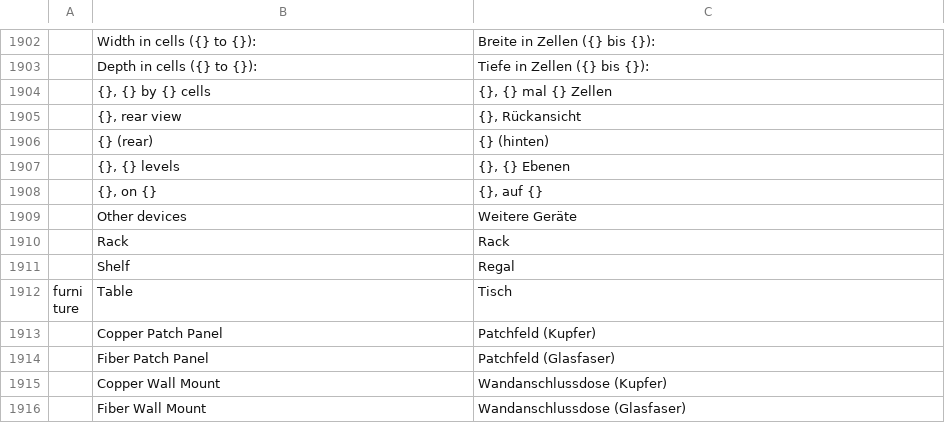
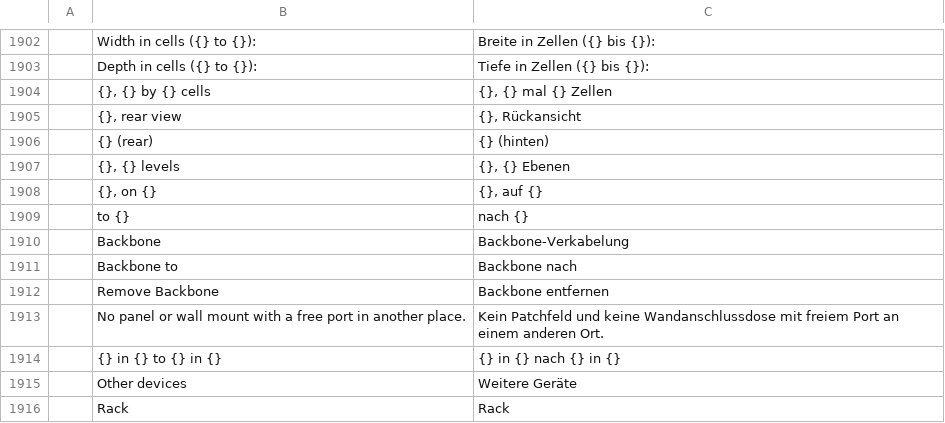
Before and after one commit to ayozetr/netlabcraft, a TSV file: locales/de/netlabcraft.tsv, drawn as a sheet; only a part is shown, gaps mark what is left out; the shorter side is filled out with more unchanged rows; the diff names each change by its address in the sheet, - before the commit and + after, or states it on an @@ line.

Commit message:
Add backbone cables between patch panels and wall mounts of two places
backbone.add and backbone.remove join a panel or wall mount port in one place to one in another, closet to closet or building to building. A drop, a backbone and a drop cable the two devices as an ordinary automatic cable. Wall mounts also stand on the walls of a building's rooms. The closet view draws a backbone as a stub labelled with the place it goes to, a port's menu makes and removes one, and Cable Properties names it. Lab 76 walks through it. The backbone is stored with the patch wires, so the file version is unchanged.

```diff
--- a/locales/de/netlabcraft.tsv
+++ b/locales/de/netlabcraft.tsv
+row 1909:  | to {} | nach {}
+row 1910:  | Backbone | Backbone-Verkabelung
+row 1911:  | Backbone to | Backbone nach
+row 1912:  | Remove Backbone | Backbone entfernen
+row 1913:  | No panel or wall mount with a free port in another place. | Kein Patchfeld und keine Wandanschlussdose mit freiem Port an einem anderen Ort.
+row 1914:  | {} in {} to {} in {} | {} in {} nach {} in {}
```
Also changed, not shown: locales/es/netlabcraft.tsv, locales/fr/netlabcraft.tsv, 19 other files.
